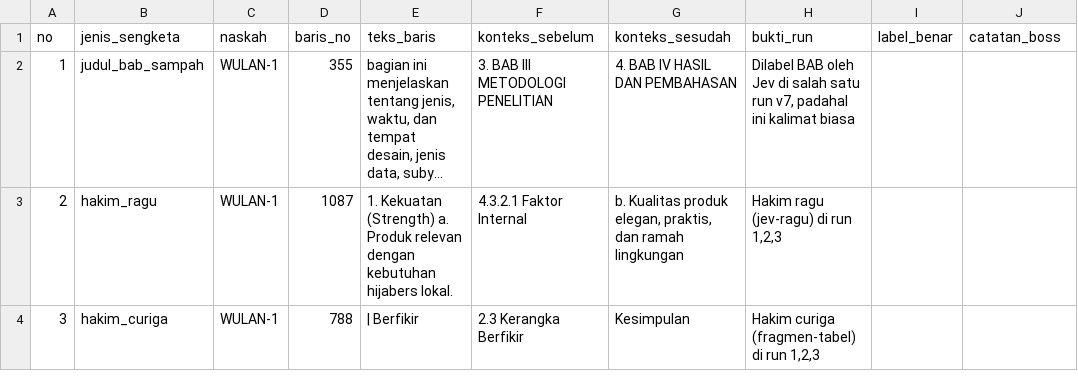
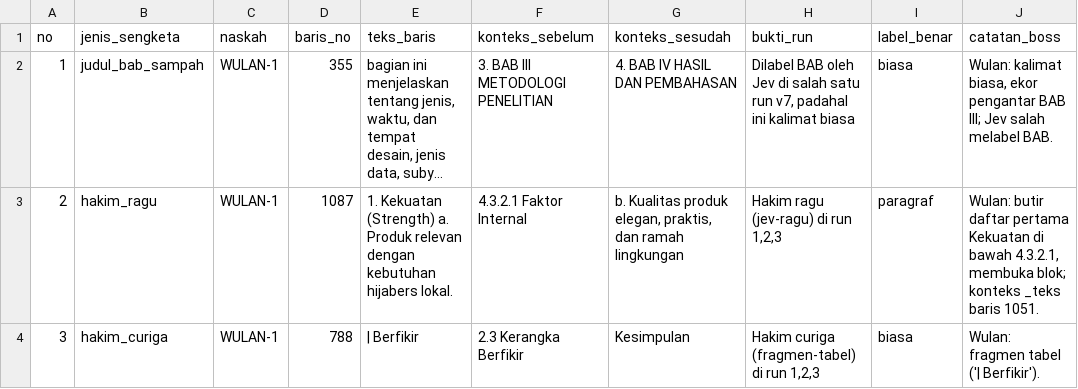
Before and after one commit to PaculDigital/eduai-publishing, a TSV file: ground_truth/ground_truth_WULAN-1.tsv, drawn as a sheet; long unchanged cells end in …; the diff names each change by its address in the sheet, - before the commit and + after, or states it on an @@ line.

```diff
--- a/ground_truth/ground_truth_WULAN-1.tsv
+++ b/ground_truth/ground_truth_WULAN-1.tsv
-I2 (label_benar): (empty)
+I2 (label_benar): biasa
-J2 (catatan_boss): (empty)
+J2 (catatan_boss): Wulan: kalimat biasa, ekor pengantar BAB III; Jev salah melabel BAB.
-I3 (label_benar): (empty)
+I3 (label_benar): paragraf
-J3 (catatan_boss): (empty)
+J3 (catatan_boss): Wulan: butir daftar pertama Kekuatan di bawah 4.3.2.1, membuka blok; konteks _teks baris 1051.
-I4 (label_benar): (empty)
+I4 (label_benar): biasa
-J4 (catatan_boss): (empty)
+J4 (catatan_boss): Wulan: fragmen tabel ('| Berfikir').
```
Also changed, not shown: ground_truth/ground_truth_112.tsv, ground_truth/ground_truth_115.tsv, 2 other files.
